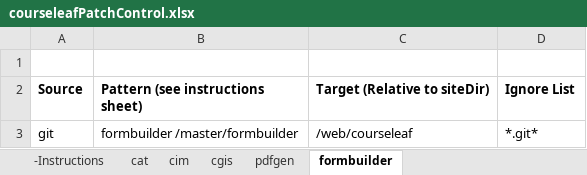
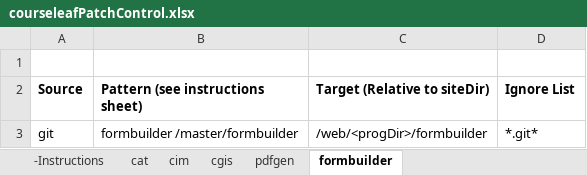
Before and after one commit to scudiero/tools, an Excel workbook: workbooks/courseleafPatchControl.xlsx, sheet formbuilder, drawn as a sheet; values as stored, in another font and other column widths than the file's, no borders; the diff names each change by its address in the sheet, - before the commit and + after, or states it on an @@ line.

Commit message:
update git directives to include the target directory

```diff
--- a/workbooks/courseleafPatchControl.xlsx (sheet formbuilder)
+++ b/workbooks/courseleafPatchControl.xlsx (sheet formbuilder)
-C3 (Target (Relative to siteDir)): /web/courseleaf
+C3 (Target (Relative to siteDir)): /web/<progDir>/formbuilder
```
Also changed, not shown: sheet cat, sheet pdfgen, sheet cim.
